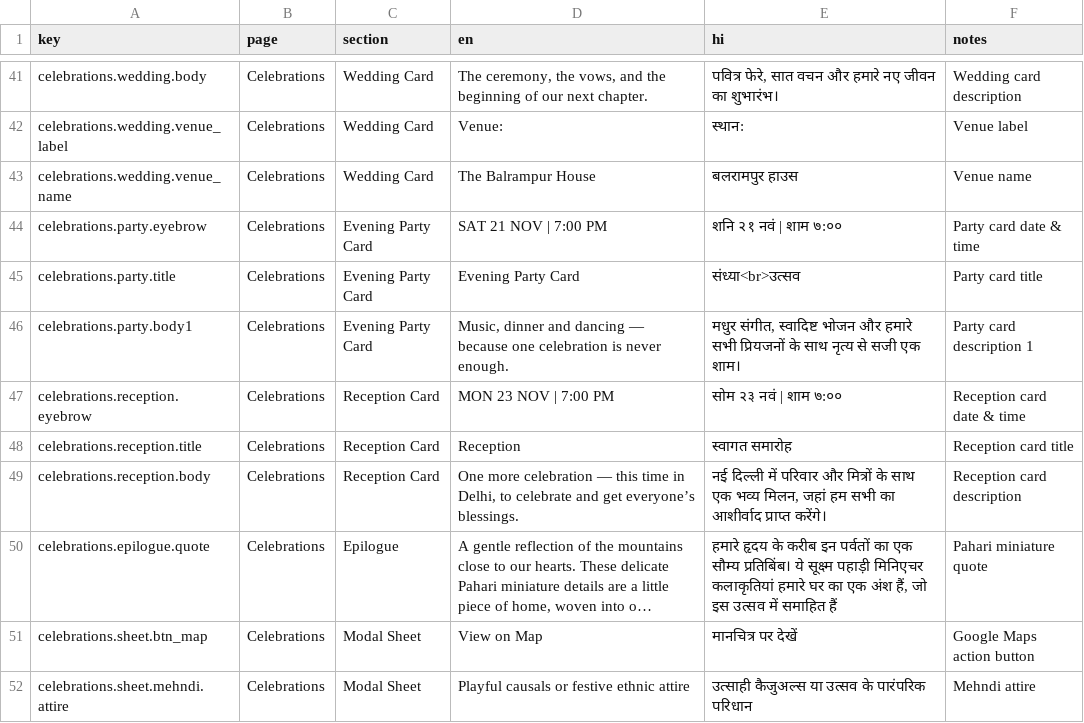
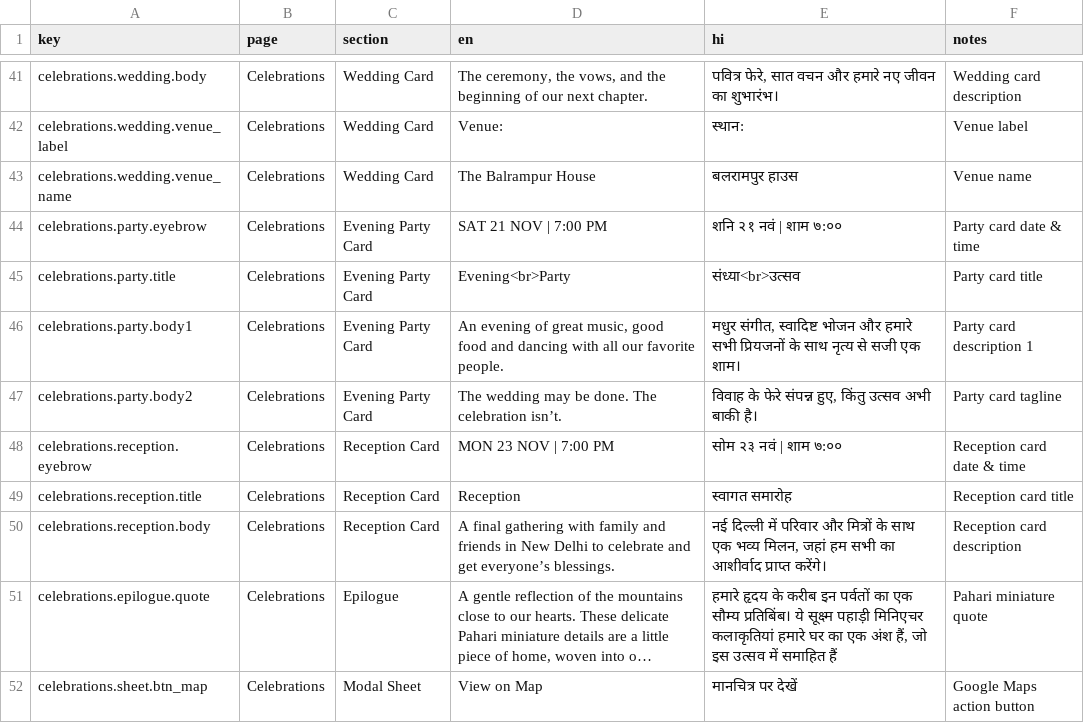
Before and after one commit to mrinalsharma-hub/gtm2026, a CSV file: locales/gtm2026_cms_content.csv, drawn as a sheet; only a part is shown, gaps mark what is left out; the shorter side is filled out with more unchanged rows; long unchanged cells end in …; addresses are those after the commit; the diff names each change by its address in the sheet, - before the commit and + after, or states it on an @@ line.

```diff
--- a/locales/gtm2026_cms_content.csv
+++ b/locales/gtm2026_cms_content.csv
-D45 (en): Evening Party Card
+D45 (en): Evening<br>Party
-D46 (en): Music, dinner and dancing — because one celebration is never enough.
+D46 (en): An evening of great music, good food and dancing with all our favorite people.
+row 47: celebrations.party.body2 | Celebrations | Evening Party Card | The wedding may be done. The celebration isn’t. | विवाह के फेरे संपन्न हुए, किंतु उत्सव अभी बाकी है। | Party card tagline
-D50 (en): One more celebration — this time in Delhi, to celebrate…
+D50 (en): A final gathering with family and friends in New Delhi to celebrate…
```
Also changed, not shown: locales/gtm2026_cms_content.tsv, 4 other files.
